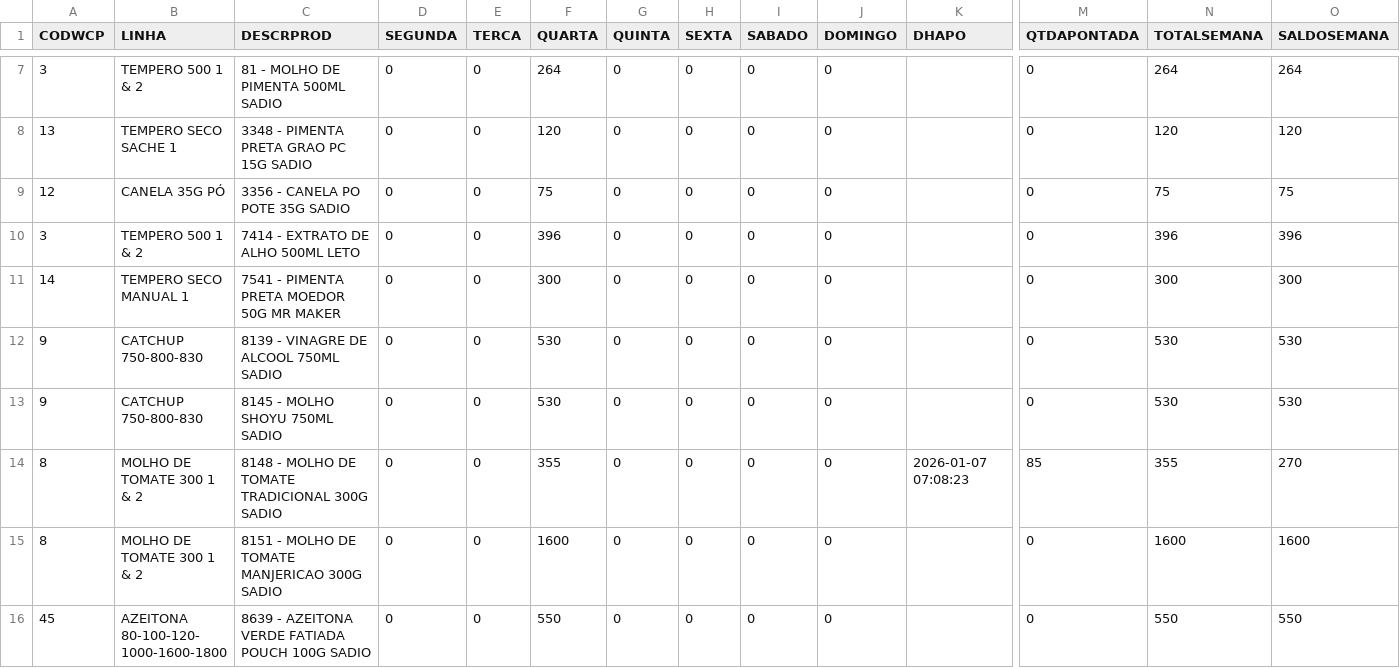
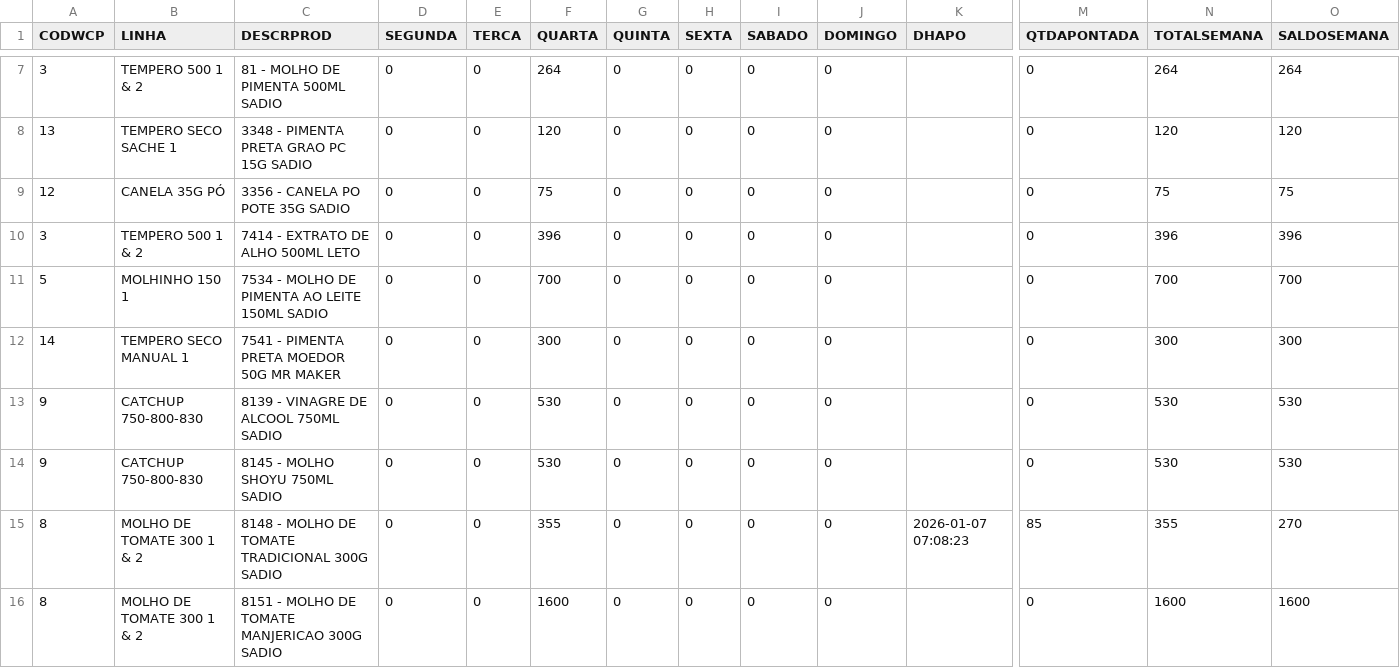
Before and after one commit to ALN84/produ, a CSV file: backups/dash_prod.csv, drawn as a sheet; only a part is shown, gaps mark what is left out; the shorter side is filled out with more unchanged rows; rows hold the shown columns only; the diff names each change by its address in the sheet, - before the commit and + after, or states it on an @@ line.

Commit message:
Update dash_prod: 07/01 07:10

```diff
--- a/backups/dash_prod.csv
+++ b/backups/dash_prod.csv
+row 11: 5 | MOLHINHO 150 1 | 7534 - MOLHO DE PIMENTA AO LEITE 150ML SADIO | 0 | 0 | 700 | 0 | 0 | 0 | 0 |  | 0 | 700 | 700
```
